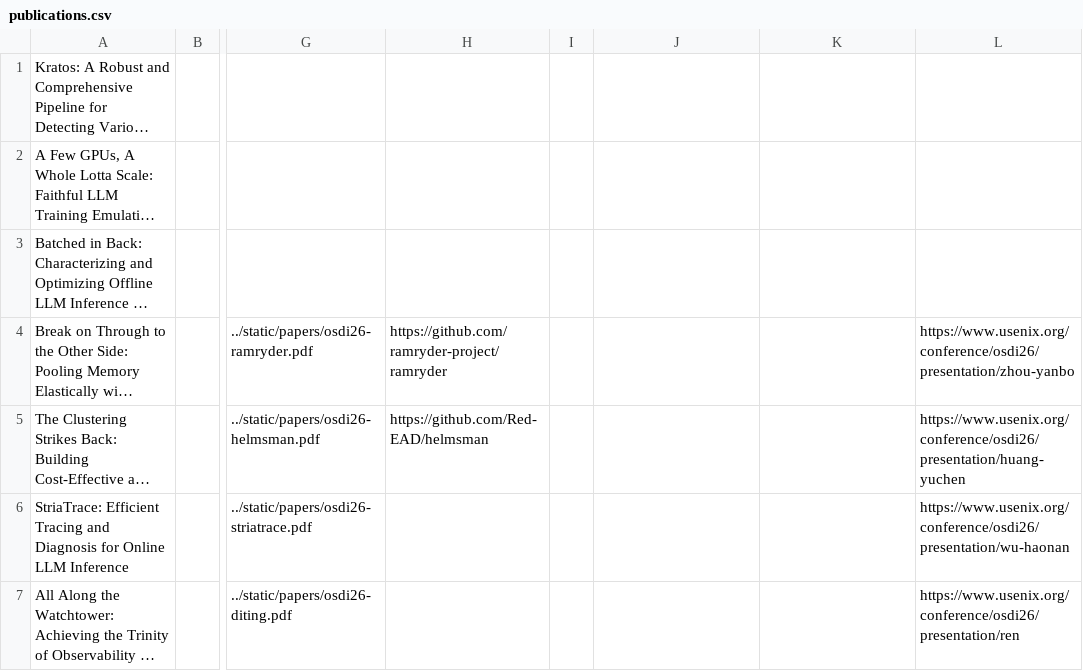
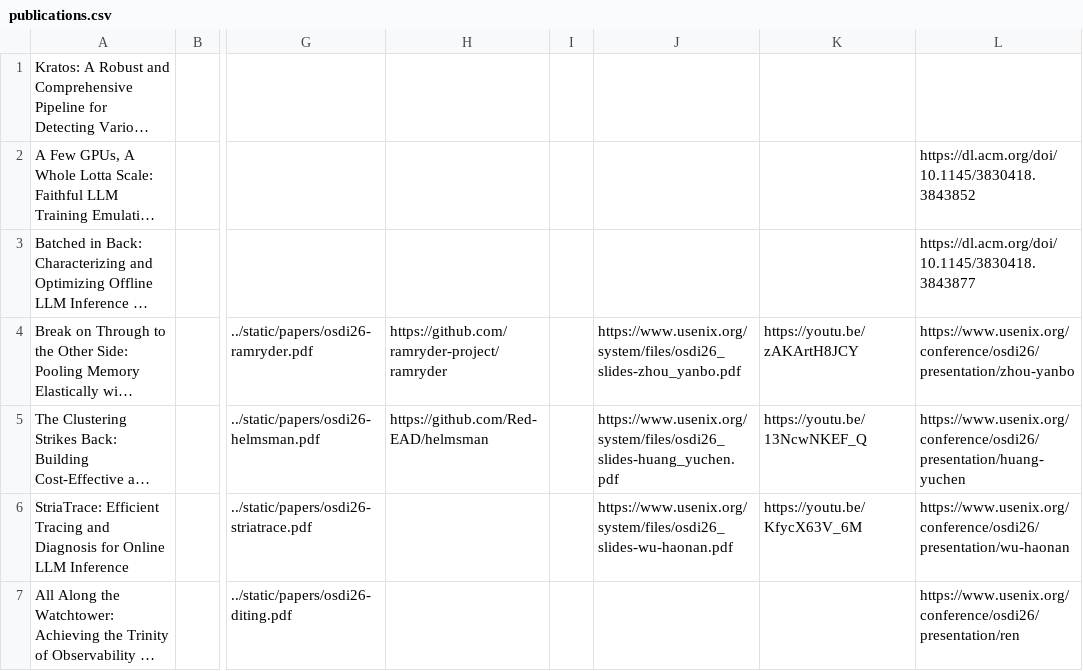
Before and after one commit to oasis-sjtu/oasis-sjtu.github.io, a CSV file: static/publications.csv, drawn as a sheet; only a part is shown, gaps mark what is left out; long unchanged cells end in …; the diff covers the shown part only; the diff names each change by its address in the sheet, - before the commit and + after, or states it on an @@ line.

```diff
--- a/static/publications.csv
+++ b/static/publications.csv
-L2: (empty)
+L2: https://dl.acm.org/doi/10.1145/3830418.3843852
-L3: (empty)
+L3: https://dl.acm.org/doi/10.1145/3830418.3843877
-J4: (empty)
+J4: https://www.usenix.org/system/files/osdi26_slides-zhou_yanbo.pdf
-K4: (empty)
+K4: https://youtu.be/zAKArtH8JCY
-J5: (empty)
+J5: https://www.usenix.org/system/files/osdi26_slides-huang_yuchen.pdf
-K5: (empty)
+K5: https://youtu.be/13NcwNKEF_Q
-J6: (empty)
+J6: https://www.usenix.org/system/files/osdi26_slides-wu-haonan.pdf
-K6: (empty)
+K6: https://youtu.be/KfycX63V_6M
```
Also changed, not shown: 1 added row and 6 edited cells elsewhere in this file, 1 other file.
